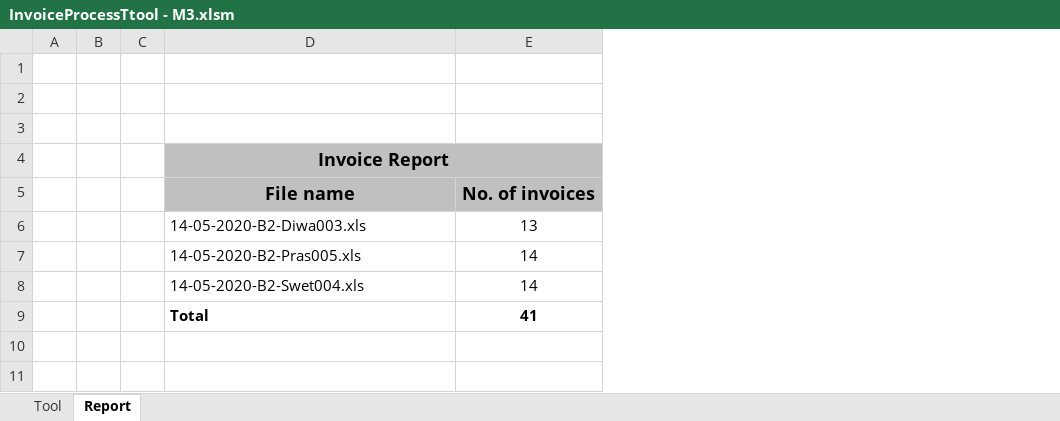
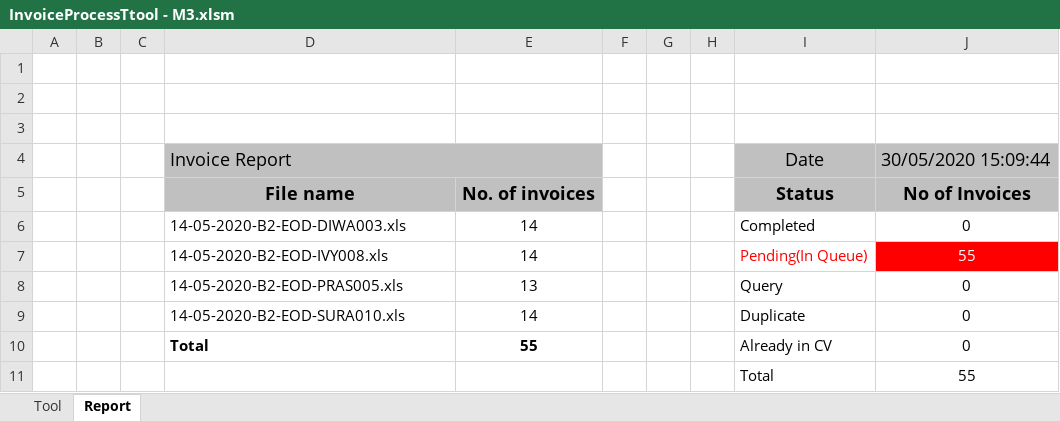
Before and after one commit to mohanaveluk/BudgetNet-Macro, an Excel workbook: InvoiceProcessTtool - M3.xlsm, sheet Report, drawn as a sheet; values as stored, in another font and other column widths than the file's, no borders; removed rows and columns are numbered as before the commit, all else as after; the diff names each change by its address in the sheet, - before the commit and + after, or states it on an @@ line.

```diff
--- a/InvoiceProcessTtool - M3.xlsm (sheet Report)
+++ b/InvoiceProcessTtool - M3.xlsm (sheet Report)
+column F, empty
+column G, empty
+column H, empty
+column I, rows 4-5: Date | Status; rows 8-9: Query | Duplicate; row 11: Total
+column J, rows 4-5: 30/05/2020 15:09:44 | No of Invoices; rows 8-9: 0 | 0; row 11: 55
@@ D4 bold: on → off, alignment: center → left @@
+row 6:  |  |  | 14-05-2020-B2-EOD-DIWA003.xls | 14 |  |  |  | Completed | 0
+row 7:  |  |  | 14-05-2020-B2-EOD-IVY008.xls | 14 |  |  |  | Pending(In Queue) | 55
-D8: 14-05-2020-B2-Diwa003.xls
+D8: 14-05-2020-B2-EOD-PRAS005.xls
-row 7:  |  |  | 14-05-2020-B2-Pras005.xls | 14
-D9: 14-05-2020-B2-Swet004.xls
+D9: 14-05-2020-B2-EOD-SURA010.xls
+row 10:  |  |  | Total | 55 |  |  |  | Already in CV | 0
-D11: Total
+D11: (empty)
-E11: 41
+E11: (empty)
```
Also changed, not shown: charts or pictures, InvoiceProcessTtool - M1.xlsm, InvoiceProcessTtool - M2.xlsm.
